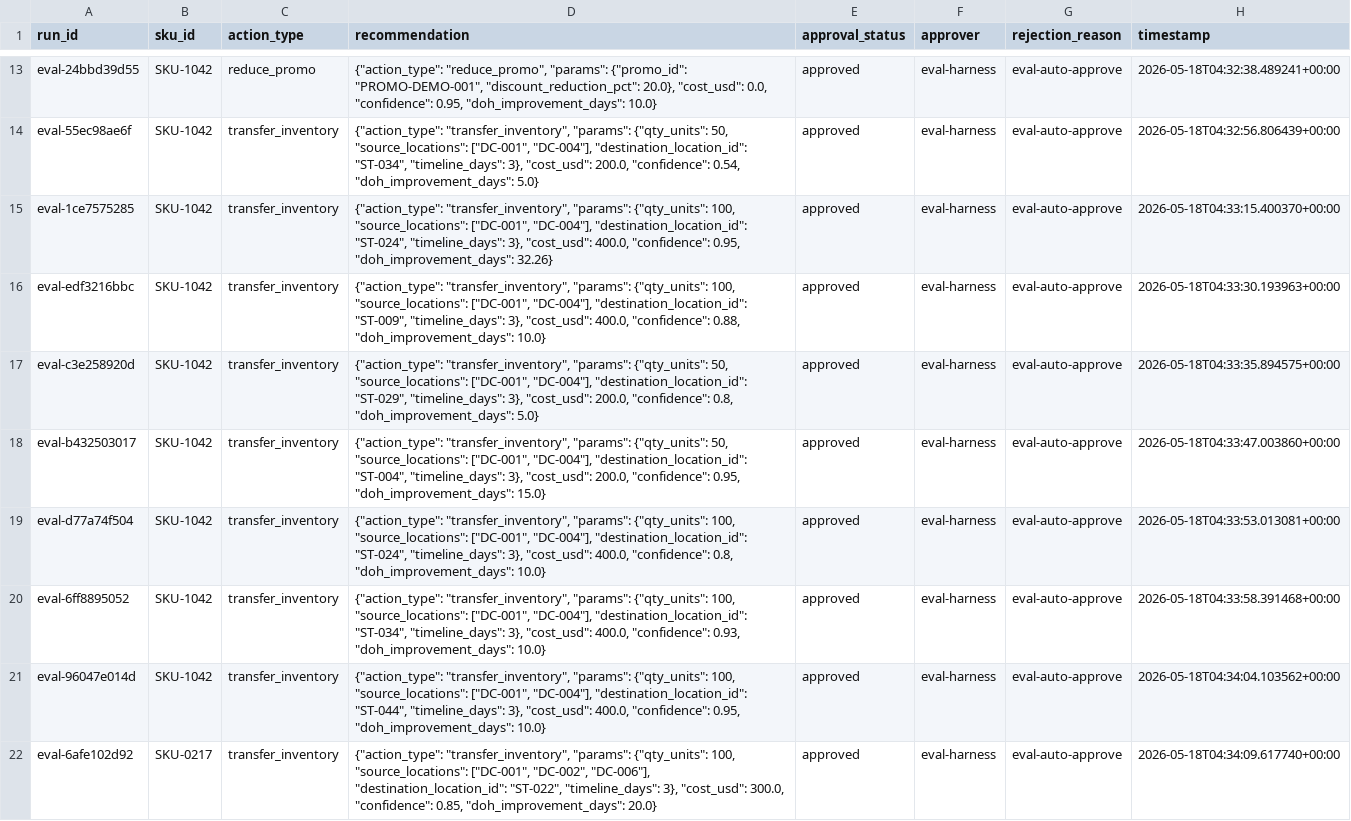
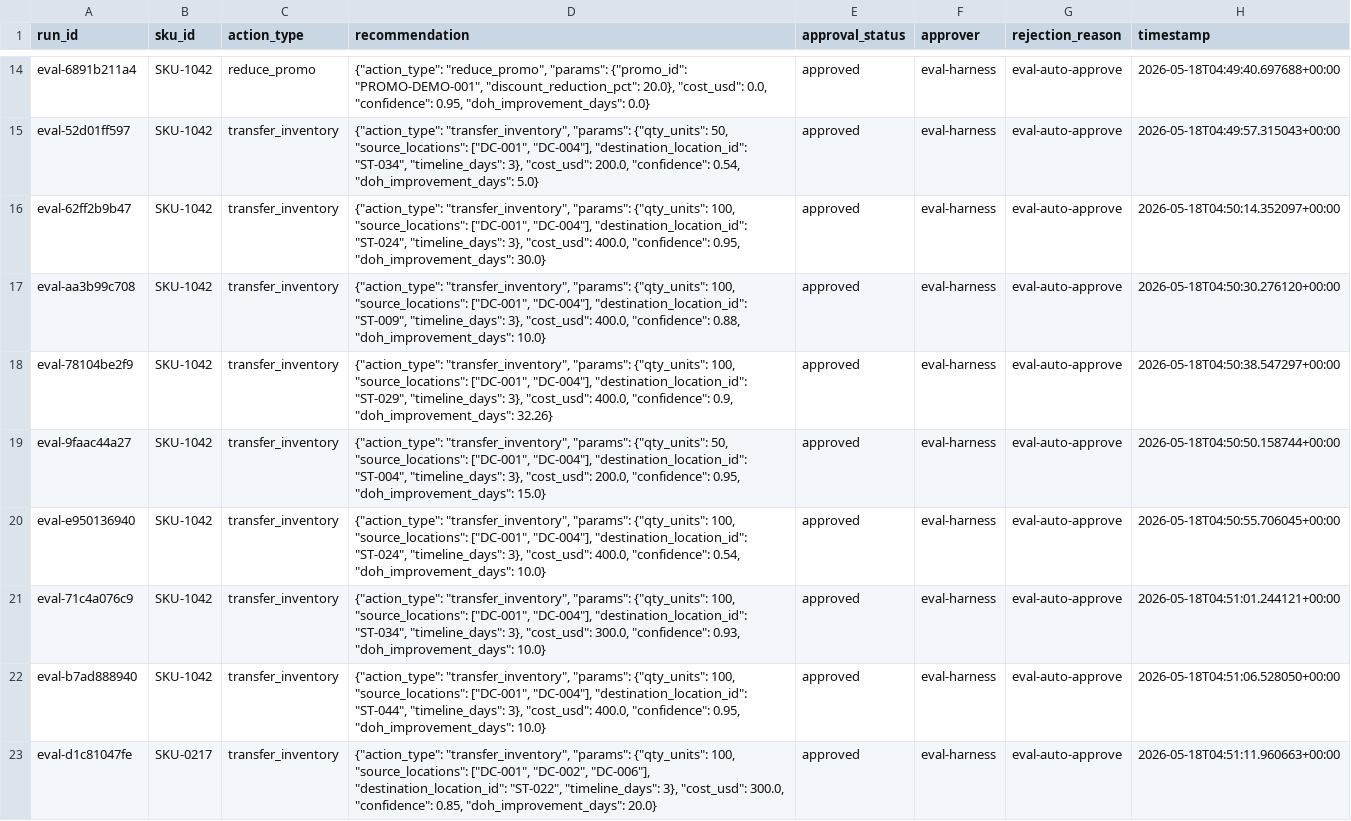
Before and after one commit to sashankc5i/supply_chain_copilot_, a CSV file: data/runtime/action_log.csv, drawn as a sheet; only a part is shown, gaps mark what is left out; addresses are those after the commit; the diff covers the shown part only; the diff names each change by its address in the sheet, - before the commit and + after, or states it on an @@ line.

Commit message:
FEAT: improve recall and eval_results, HITL controls   and optional csv download

```diff
--- a/data/runtime/action_log.csv
+++ b/data/runtime/action_log.csv
-A14 (run_id): eval-24bbd39d55
+A14 (run_id): eval-6891b211a4
-D14 (recommendation): …0.95, "doh_improvement_days": 10.0}
+D14 (recommendation): …0.95, "doh_improvement_days": 0.0}
-H14 (timestamp): 2026-05-18T04:32:38.489241+00:00
+H14 (timestamp): 2026-05-18T04:49:40.697688+00:00
-A15 (run_id): eval-55ec98ae6f
+A15 (run_id): eval-52d01ff597
-H15 (timestamp): 2026-05-18T04:32:56.806439+00:00
+H15 (timestamp): 2026-05-18T04:49:57.315043+00:00
-A16 (run_id): eval-1ce7575285
+A16 (run_id): eval-62ff2b9b47
-D16 (recommendation): …0.95, "doh_improvement_days": 32.26}
+D16 (recommendation): …0.95, "doh_improvement_days": 30.0}
-H16 (timestamp): 2026-05-18T04:33:15.400370+00:00
+H16 (timestamp): 2026-05-18T04:50:14.352097+00:00
-A17 (run_id): eval-edf3216bbc
+A17 (run_id): eval-aa3b99c708
-H17 (timestamp): 2026-05-18T04:33:30.193963+00:00
+H17 (timestamp): 2026-05-18T04:50:30.276120+00:00
-A18 (run_id): eval-c3e258920d
+A18 (run_id): eval-78104be2f9
-D18 (recommendation): …"params": {"qty_units": 50, "source_locations": ["DC-001", "DC-004"], "destination_location_id": "ST-029", "timeline_days": 3}, "cost_usd": 200.0, "confidence": 0.8, "doh_improvement_days": 5.0}
+D18 (recommendation): …"params": {"qty_units": 100, "source_locations": ["DC-001", "DC-004"], "destination_location_id": "ST-029", "timeline_days": 3}, "cost_usd": 400.0, "confidence": 0.9, "doh_improvement_days": 32.26}
-H18 (timestamp): 2026-05-18T04:33:35.894575+00:00
+H18 (timestamp): 2026-05-18T04:50:38.547297+00:00
-A19 (run_id): eval-b432503017
+A19 (run_id): eval-9faac44a27
-H19 (timestamp): 2026-05-18T04:33:47.003860+00:00
+H19 (timestamp): 2026-05-18T04:50:50.158744+00:00
-A20 (run_id): eval-d77a74f504
+A20 (run_id): eval-e950136940
-D20 (recommendation): …400.0, "confidence": 0.8, "doh_improvement_days": 10.0}
+D20 (recommendation): …400.0, "confidence": 0.54, "doh_improvement_days": 10.0}
-H20 (timestamp): 2026-05-18T04:33:53.013081+00:00
+H20 (timestamp): 2026-05-18T04:50:55.706045+00:00
-A21 (run_id): eval-6ff8895052
+A21 (run_id): eval-71c4a076c9
-D21 (recommendation): …3}, "cost_usd": 400.0, "confidence": 0.93,…
+D21 (recommendation): …3}, "cost_usd": 300.0, "confidence": 0.93,…
-H21 (timestamp): 2026-05-18T04:33:58.391468+00:00
+H21 (timestamp): 2026-05-18T04:51:01.244121+00:00
-A22 (run_id): eval-96047e014d
+A22 (run_id): eval-b7ad888940
-H22 (timestamp): 2026-05-18T04:34:04.103562+00:00
+H22 (timestamp): 2026-05-18T04:51:06.528050+00:00
-A23 (run_id): eval-6afe102d92
+A23 (run_id): eval-d1c81047fe
-H23 (timestamp): 2026-05-18T04:34:09.617740+00:00
+H23 (timestamp): 2026-05-18T04:51:11.960663+00:00
```
Also changed, not shown: 2 added rows, 1 removed row and 31 edited cells elsewhere in this file, data/raw/inventory_snapshot.csv, 11 other files.
